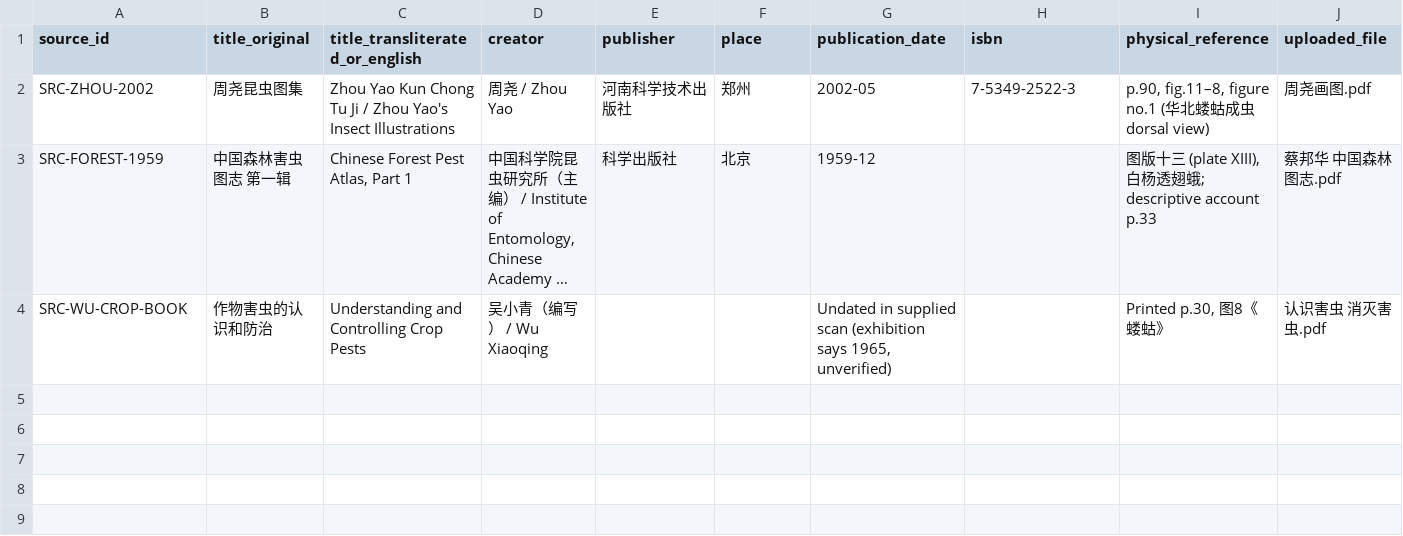
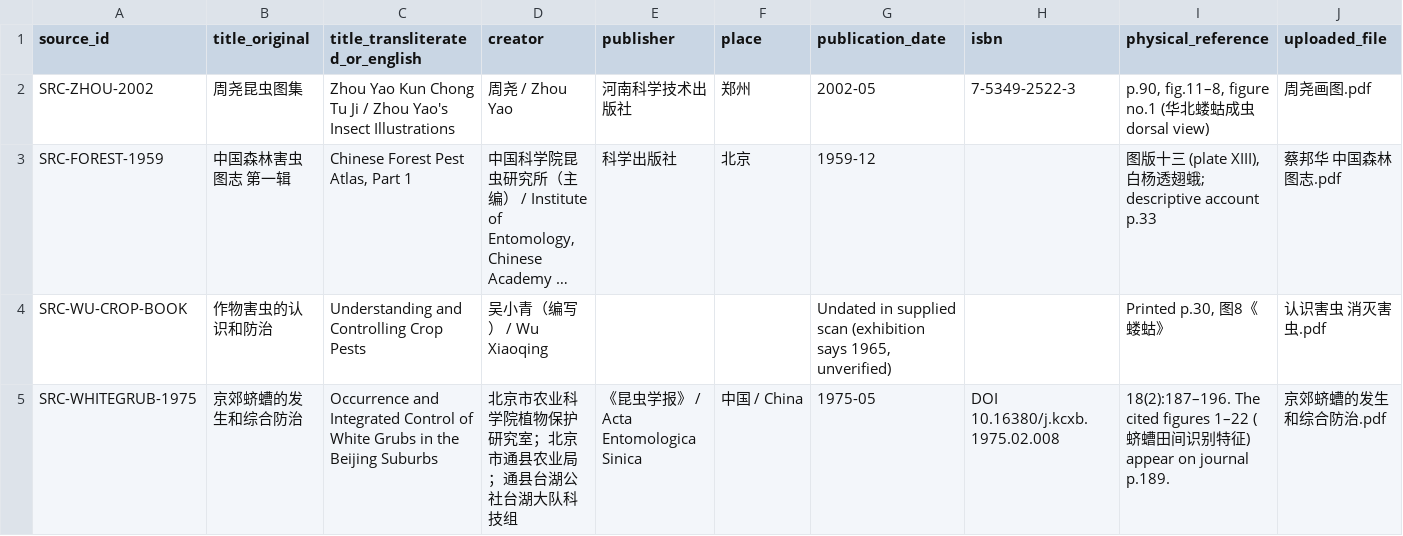
Before and after one commit to will242/operational-images-china, a CSV file: research/source-publications.csv, drawn as a sheet; only a part is shown; long unchanged cells end in …; rows hold the shown columns only; the diff names each change by its address in the sheet, - before the commit and + after, or states it on an @@ line.

Commit message:
Add 1975 Acta Entomologica Sinica white-grub journal source

```diff
--- a/research/source-publications.csv
+++ b/research/source-publications.csv
+row 5: SRC-WHITEGRUB-1975 | 京郊蛴螬的发生和综合防治 | Occurrence and Integrated Control of White Grubs in the Beijing Suburbs | 北京市农业科学院植物保护研究室；北京市通县农业局；通县台湖公社台湖大队科技组 | 《昆虫学报》 / Acta Entomologica Sinica | 中国 / China | 1975-05 | DOI 10.16380/j.kcxb.1975.02.008 | 18(2):187–196. The cited figures 1–22 (蛴螬田间识别特征) appear on journal p.189. | 京郊蛴螬的发生和综合防治.pdf
```
